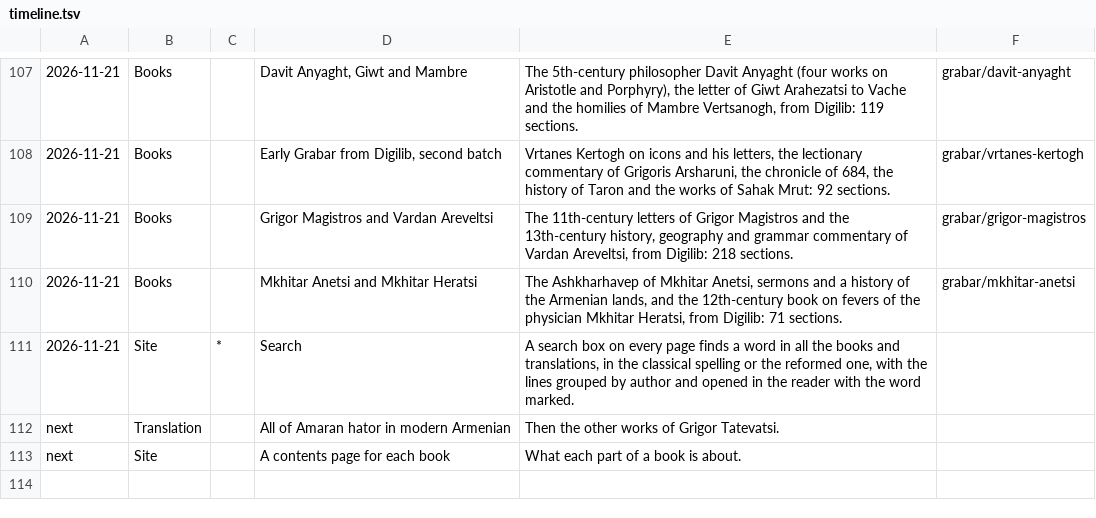
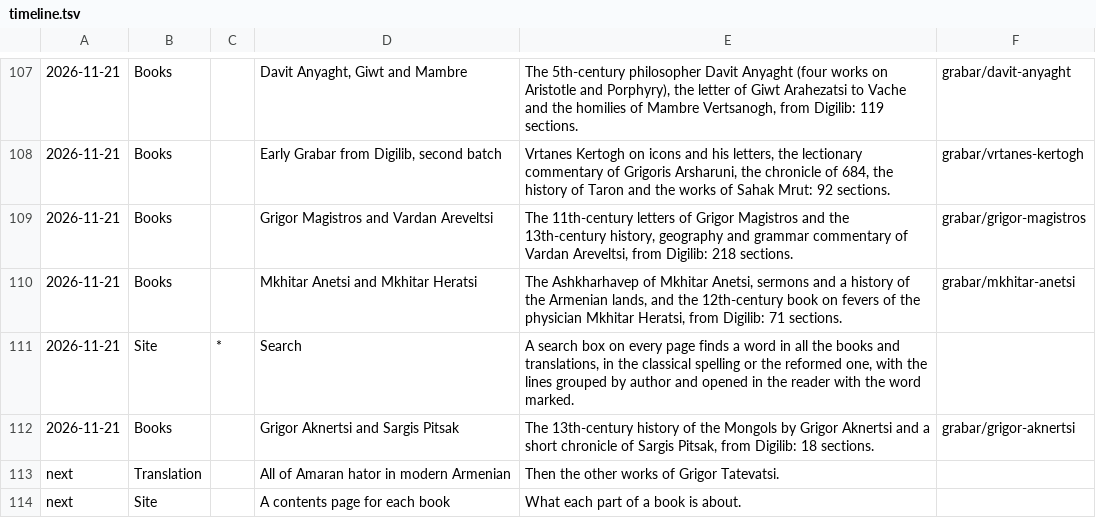
Before and after one commit to serjhnn/nx-gir, a TSV file: timeline.tsv, drawn as a sheet; only a part is shown, gaps mark what is left out.

```diff
--- a/timeline.tsv
+++ b/timeline.tsv
@@ -111,2 +111,3 @@
 2026-11-21	Site	*	Search	A search box on every page finds a word in all the books and translations, in the classical spelling or the reformed one, with the lines grouped by author and opened in the reader with the word marked.	
+2026-11-21	Books		Grigor Aknertsi and Sargis Pitsak	The 13th-century history of the Mongols by Grigor Aknertsi and a short chronicle of Sargis Pitsak, from Digilib: 18 sections.	grabar/grigor-aknertsi
 next	Translation		All of Amaran hator in modern Armenian	Then the other works of Grigor Tatevatsi.	
```
Also changed, not shown: books/LIBRARY.tsv, 3 other files.
